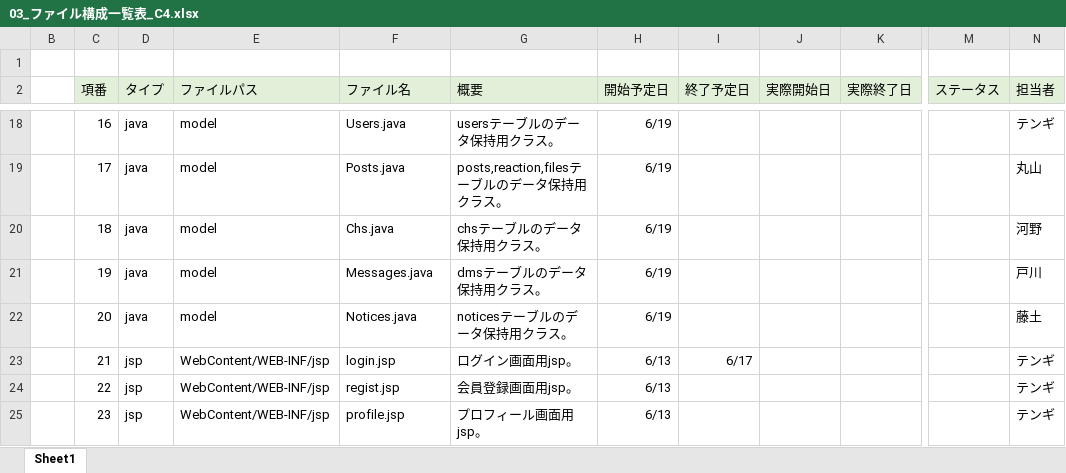
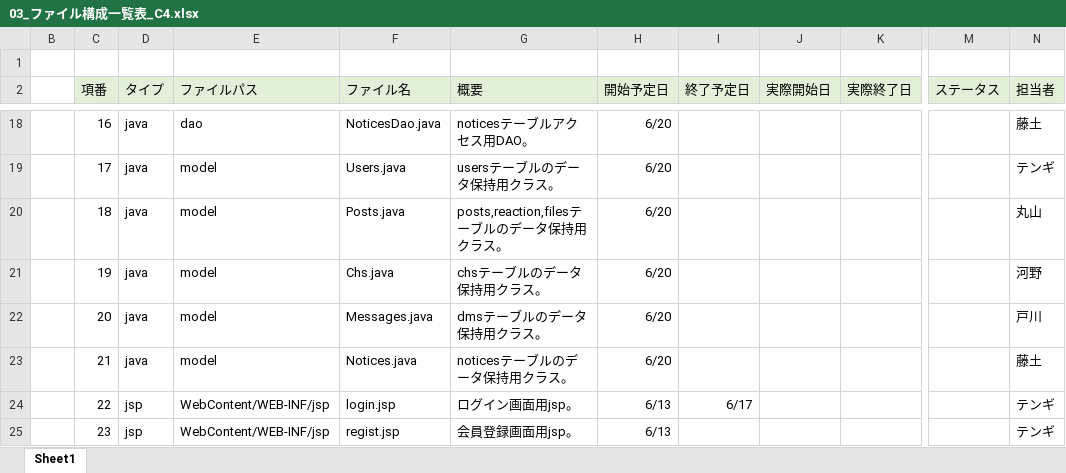
Before and after one commit to plusdojo2024/C4, an Excel workbook: doc/ファイル構成一覧表/03_ファイル構成一覧表_C4.xlsx, sheet Sheet1, drawn as a sheet; only a part is shown, gaps mark what is left out; values as stored, in another font and other column widths than the file's, no borders; the diff covers the shown part only; the diff names each change by its address in the sheet, - before the commit and + after, or states it on an @@ line.

```diff
--- a/doc/ファイル構成一覧表/03_ファイル構成一覧表_C4.xlsx (sheet Sheet1)
+++ b/doc/ファイル構成一覧表/03_ファイル構成一覧表_C4.xlsx (sheet Sheet1)
-E18 (ファイルパス): model
+E18 (ファイルパス): dao
-F18 (ファイル名): Users.java
+F18 (ファイル名): NoticesDao.java
-G18 (概要): usersテーブルのデータ保持用クラス。
+G18 (概要): noticesテーブルアクセス用DAO。
-H18:H22 (開始予定日): 6/19
+H18:H22 (開始予定日): 6/20
-N18 (担当者): テンギ
+N18 (担当者): 藤土
-F19 (ファイル名): Posts.java
+F19 (ファイル名): Users.java
-G19 (概要): posts,reaction,filesテーブルのデータ保持用クラス。
+G19 (概要): usersテーブルのデータ保持用クラス。
-N19 (担当者): 丸山
+N19 (担当者): テンギ
-F20 (ファイル名): Chs.java
+F20 (ファイル名): Posts.java
-G20 (概要): chsテーブルのデータ保持用クラス。
+G20 (概要): posts,reaction,filesテーブルのデータ保持用クラス。
-N20 (担当者): 河野
+N20 (担当者): 丸山
-F21 (ファイル名): Messages.java
+F21 (ファイル名): Chs.java
-G21 (概要): dmsテーブルのデータ保持用クラス。
+G21 (概要): chsテーブルのデータ保持用クラス。
-N21 (担当者): 戸川
+N21 (担当者): 河野
-F22 (ファイル名): Notices.java
+F22 (ファイル名): Messages.java
-G22 (概要): noticesテーブルのデータ保持用クラス。
+G22 (概要): dmsテーブルのデータ保持用クラス。
-N22 (担当者): 藤土
+N22 (担当者): 戸川
-D23 (タイプ): jsp
+D23 (タイプ): java
-E23 (ファイルパス): WebContent/WEB-INF/jsp
+E23 (ファイルパス): model
-F23 (ファイル名): login.jsp
+F23 (ファイル名): Notices.java
-G23 (概要): ログイン画面用jsp。
+G23 (概要): noticesテーブルのデータ保持用クラス。
-H23 (開始予定日): 6/13
+H23 (開始予定日): 6/20
-I23 (終了予定日): 6/17
+I23 (終了予定日): (empty)
-N23 (担当者): テンギ
+N23 (担当者): 藤土
-F24 (ファイル名): regist.jsp
+F24 (ファイル名): login.jsp
-G24 (概要): 会員登録画面用jsp。
+G24 (概要): ログイン画面用jsp。
-I24 (終了予定日): (empty)
+I24 (終了予定日): 6/17
-F25 (ファイル名): profile.jsp
+F25 (ファイル名): regist.jsp
-G25 (概要): プロフィール画面用jsp。
+G25 (概要): 会員登録画面用jsp。
```
Also changed, not shown: 5 added rows, 1 removed row, 138 edited cells and cell formats elsewhere in this sheet, 1 other file.
